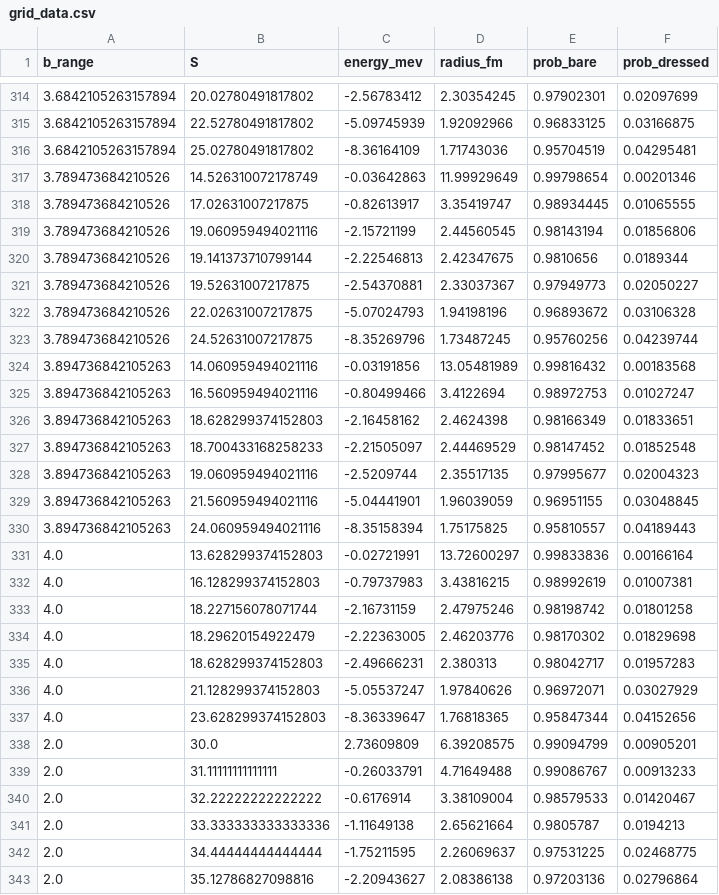
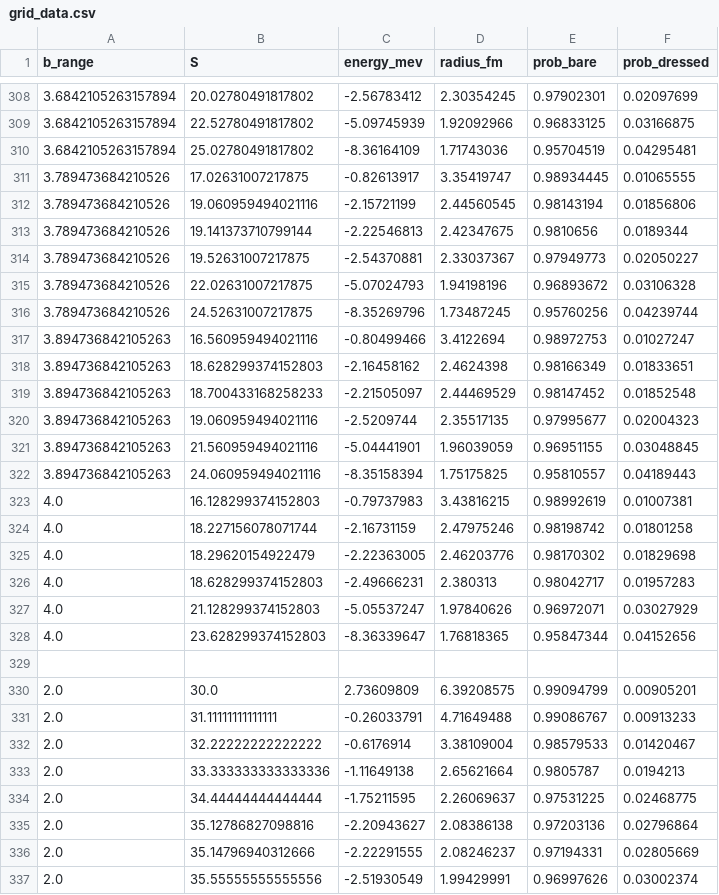
Before and after one commit to Moth-0/bachelor, a CSV file: results/contour_b_range/grid_data.csv, drawn as a sheet; only a part is shown, gaps mark what is left out; the shorter side is filled out with more unchanged rows; removed rows and columns are numbered as before the commit, all else as after; the diff covers the shown part only; the diff names each change by its address in the sheet, - before the commit and + after, or states it on an @@ line.

```diff
--- a/results/contour_b_range/grid_data.csv
+++ b/results/contour_b_range/grid_data.csv
-row 317: 3.789473684210526 | 14.526310072178749 | -0.03642863 | 11.99929649 | 0.99798654 | 0.00201346
-row 324: 3.894736842105263 | 14.060959494021116 | -0.03191856 | 13.05481989 | 0.99816432 | 0.00183568
-row 331: 4.0 | 13.628299374152803 | -0.02721991 | 13.72600297 | 0.99833836 | 0.00166164
+row 329: (empty)
```
Also changed, not shown: 6 removed rows and 6 edited cells elsewhere in this file, results/energy_sweep_S/aggregated.csv, results/energy_sweep_basis_size/aggregated.csv, 31 other files.
